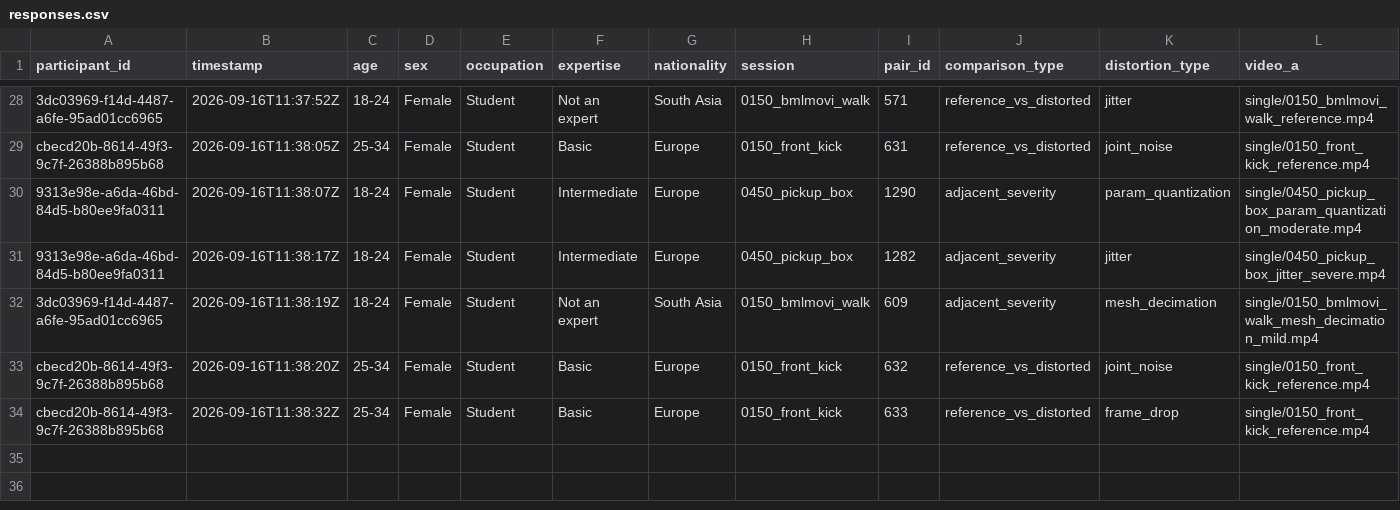
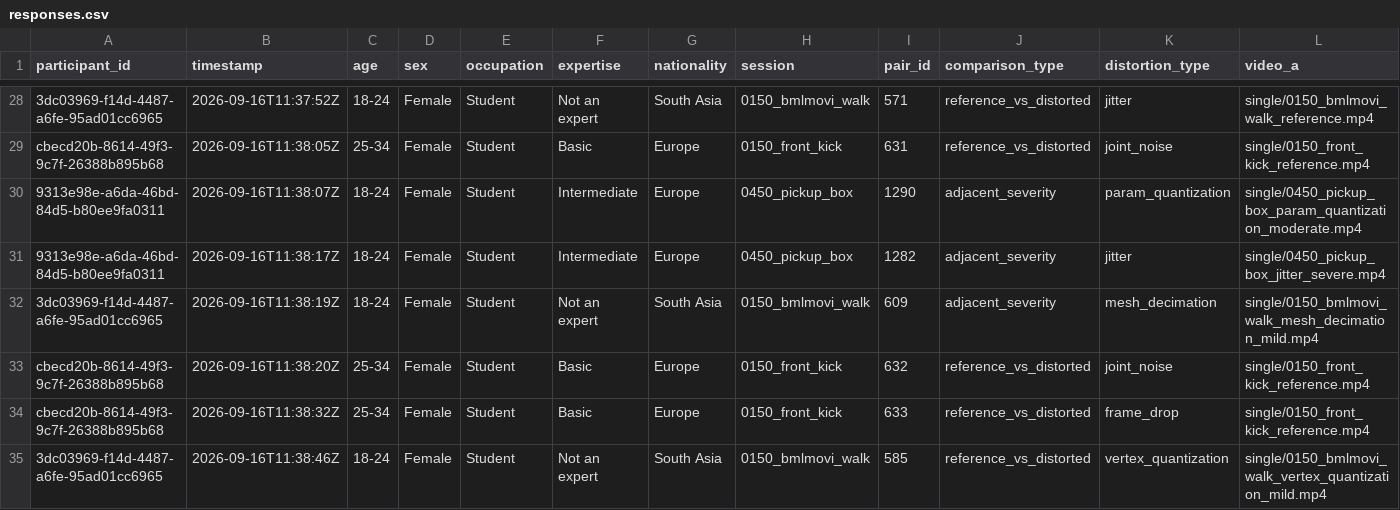
Before and after one commit to shakirul360/AvatarVerse, a CSV file: mos_app/data/responses.csv, drawn as a sheet; only a part is shown, gaps mark what is left out; rows hold the shown columns only; the diff names each change by its address in the sheet, - before the commit and + after, or states it on an @@ line.

Commit message:
Response: 3dc03969/585

```diff
--- a/mos_app/data/responses.csv
+++ b/mos_app/data/responses.csv
+row 35: 3dc03969-f14d-4487-a6fe-95ad01cc6965 | 2026-09-16T11:38:46Z | 18-24 | Female | Student | Not an expert | South Asia | 0150_bmlmovi_walk | 585 | reference_vs_distorted | vertex_quantization | single/0150_bmlmovi_walk_vertex_quantization_mild.mp4
```
